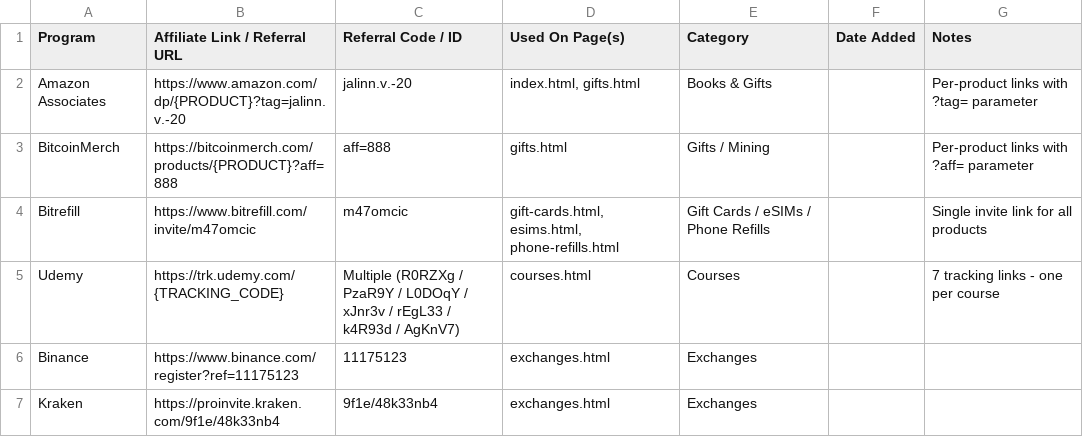
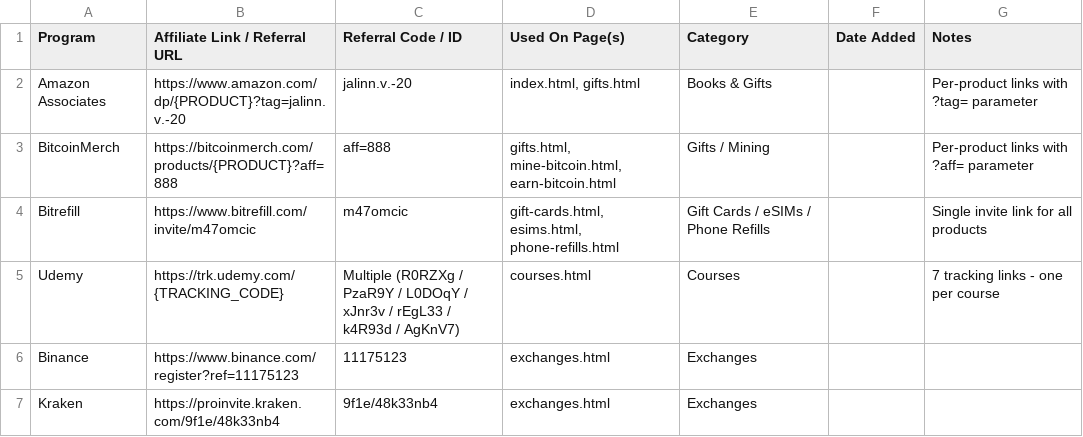
Before and after one commit to BitcoinBrainFood/bitcoinbrainfood, a CSV file: affiliate-tracker.csv, drawn as a sheet; only a part is shown.

```diff
--- a/affiliate-tracker.csv
+++ b/affiliate-tracker.csv
@@ -2,3 +2,3 @@ Program,Affiliate Link / Referral URL,Referral Code / ID,Used On Page(s),Categor
 Amazon Associates,https://www.amazon.com/dp/{PRODUCT}?tag=jalinn.v.-20,jalinn.v.-20,"index.html, gifts.html",Books & Gifts,,Per-product links with ?tag= parameter
-BitcoinMerch,https://bitcoinmerch.com/products/{PRODUCT}?aff=888,aff=888,gifts.html,Gifts / Mining,,Per-product links with ?aff= parameter
+BitcoinMerch,https://bitcoinmerch.com/products/{PRODUCT}?aff=888,aff=888,"gifts.html, mine-bitcoin.html, earn-bitcoin.html",Gifts / Mining,,Per-product links with ?aff= parameter
 Bitrefill,https://www.bitrefill.com/invite/m47omcic,m47omcic,"gift-cards.html, esims.html, phone-refills.html",Gift Cards / eSIMs / Phone Refills,,Single invite link for all products
```
Also changed, not shown: 12 other files.
